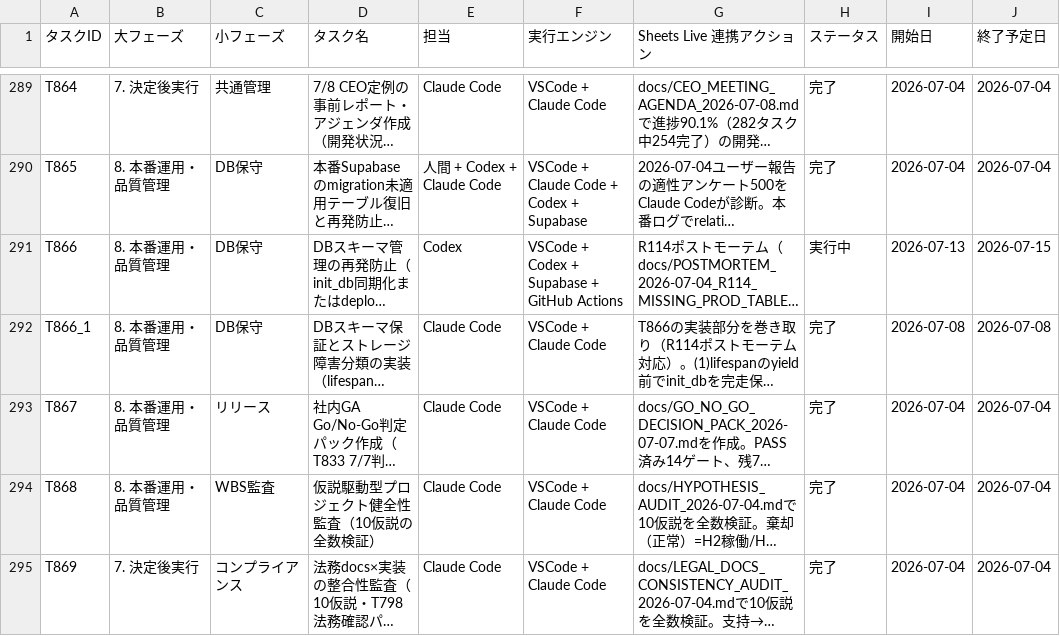
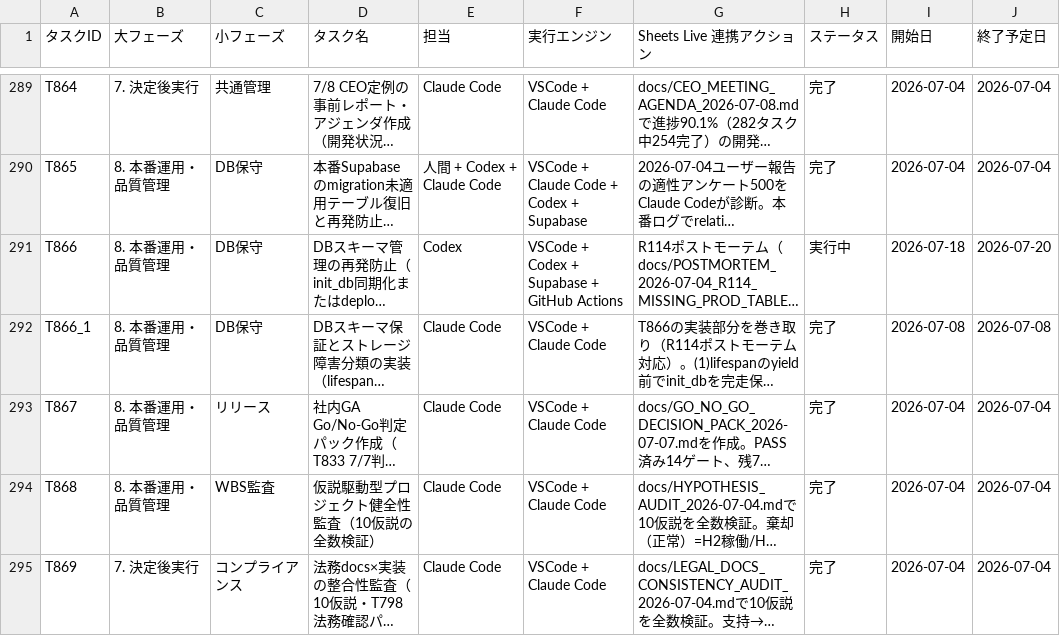
Before and after one commit to kanta13jp1/mighty-link-ai-connect, a TSV file: data/WBS.tsv, drawn as a sheet; only a part is shown, gaps mark what is left out; long unchanged cells end in …; the diff covers the shown part only; the diff names each change by its address in the sheet, - before the commit and + after, or states it on an @@ line.

```diff
--- a/data/WBS.tsv
+++ b/data/WBS.tsv
-I291 (開始日): 2026-07-13
+I291 (開始日): 2026-07-18
-J291 (終了予定日): 2026-07-15
+J291 (終了予定日): 2026-07-20
```
Also changed, not shown: 1 added row and 22 edited cells elsewhere in this file, data/issues_tracker.tsv, data/qa_tracker.tsv, 5 other files.
